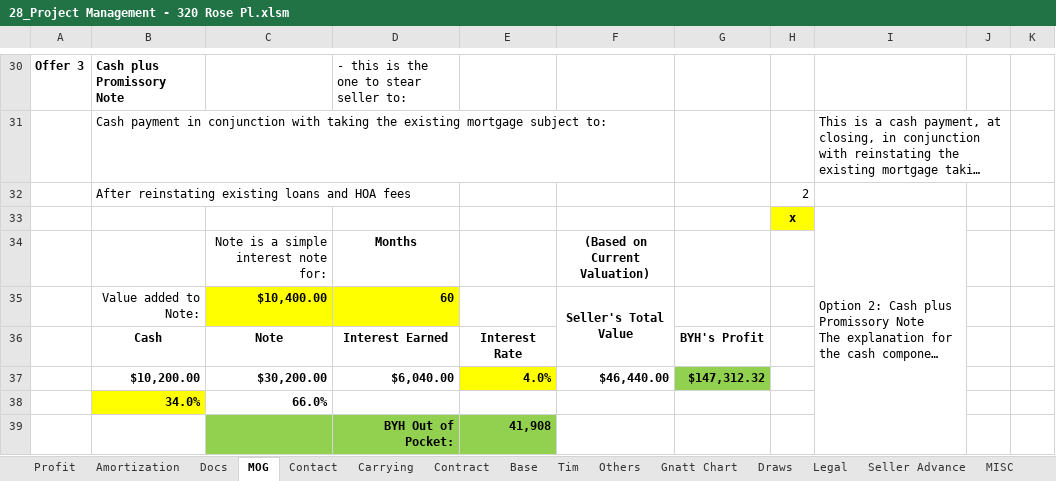
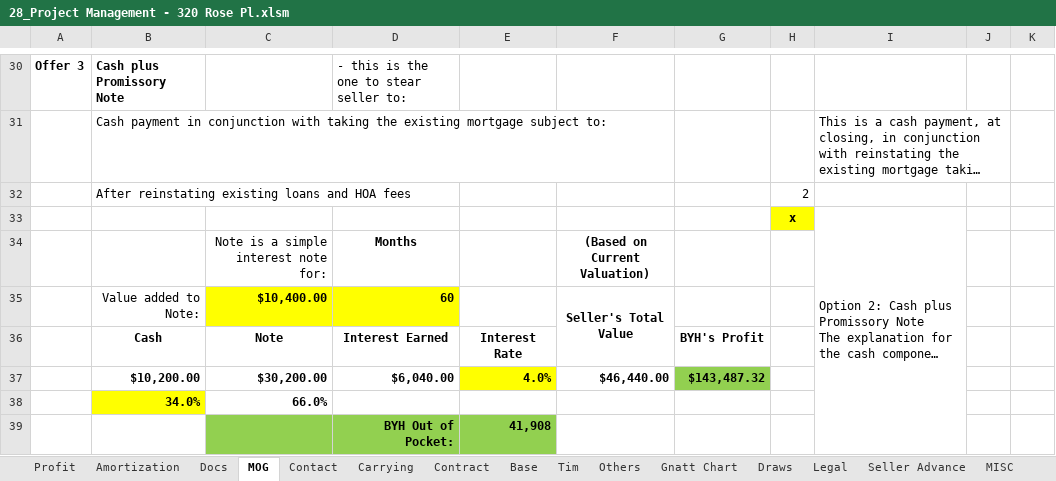
Before and after one commit to BuyYourHome/Admin-Wiki, an Excel workbook: Project Rooms/Contract for Deed/source/320 Rose project spreadsheet/28_Project Management - 320 Rose Pl.xlsm, sheet MOG, drawn as a sheet; only a part is shown, gaps mark what is left out; long unchanged cells end in …; values as stored, in another font and other column widths than the file's, no borders; the diff covers the shown part only; the diff names each change by its address in the sheet, - before the commit and + after, or states it on an @@ line.

Commit message:
Refresh Rose package spelling and formatting

```diff
--- a/Project Rooms/Contract for Deed/source/320 Rose project spreadsheet/28_Project Management - 320 Rose Pl.xlsm (sheet MOG)
+++ b/Project Rooms/Contract for Deed/source/320 Rose project spreadsheet/28_Project Management - 320 Rose Pl.xlsm (sheet MOG)
-G37: $147,312.32
+G37: $143,487.32
```
Also changed, not shown: 1 added row, 1 removed row and 7 edited cells elsewhere in this sheet, sheet Profit, sheet Docs, sheet Amortization, 6 other files.
